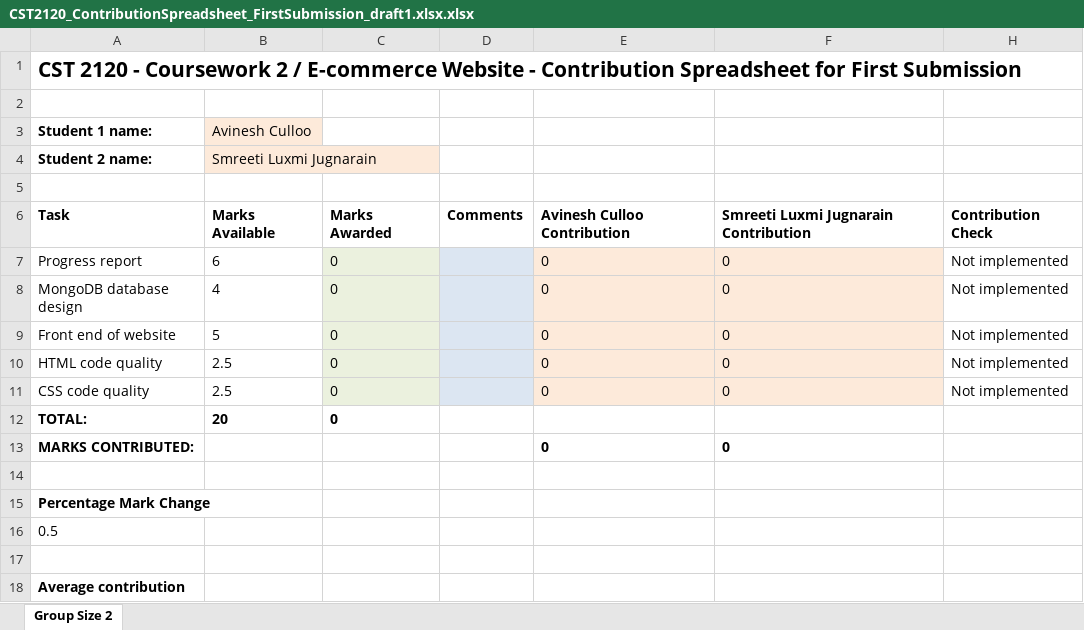
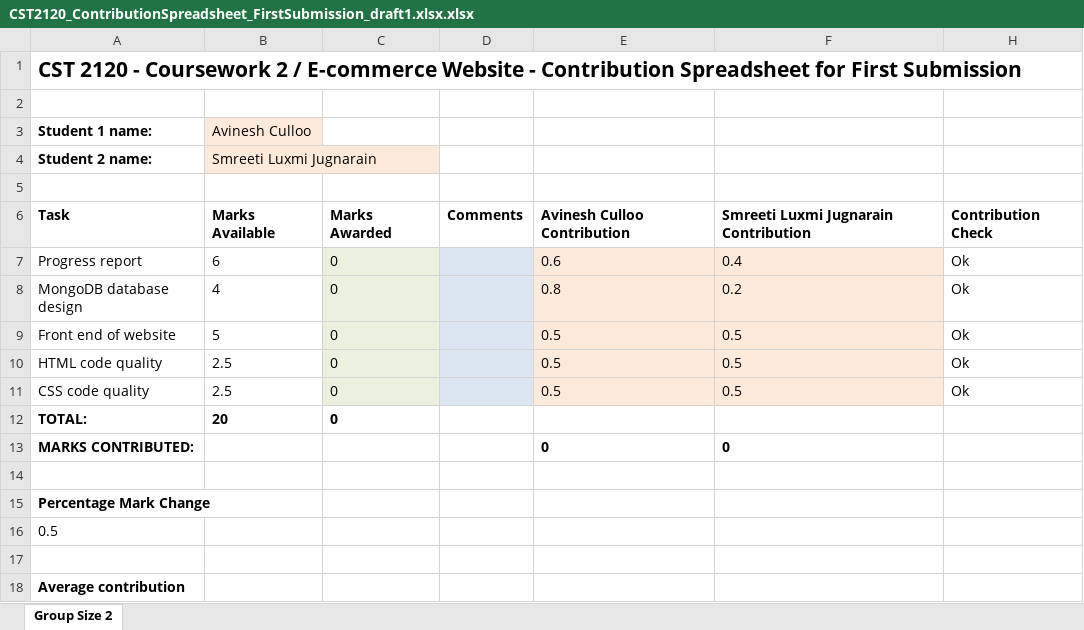
Before and after one commit to avinesh1906/CST2120-Ecommerce, an Excel workbook: Documents/CST2120_ContributionSpreadsheet_FirstSubmission_draft1.xlsx.xlsx, sheet Group Size 2, drawn as a sheet; only a part is shown; values as stored, in another font and other column widths than the file's, no borders; the diff names each change by its address in the sheet, - before the commit and + after, or states it on an @@ line.

```diff
--- a/Documents/CST2120_ContributionSpreadsheet_FirstSubmission_draft1.xlsx.xlsx (sheet Group Size 2)
+++ b/Documents/CST2120_ContributionSpreadsheet_FirstSubmission_draft1.xlsx.xlsx (sheet Group Size 2)
-E7: 0
+E7: 0.6
-F7: 0
+F7: 0.4
-H7:H11: Not implemented
+H7:H11: Ok
-E8: 0
+E8: 0.8
-F8: 0
+F8: 0.2
-E9:E11: 0
+E9:E11: 0.5
-F9:F11: 0
+F9:F11: 0.5
```
Also changed, not shown: 4 other files.
